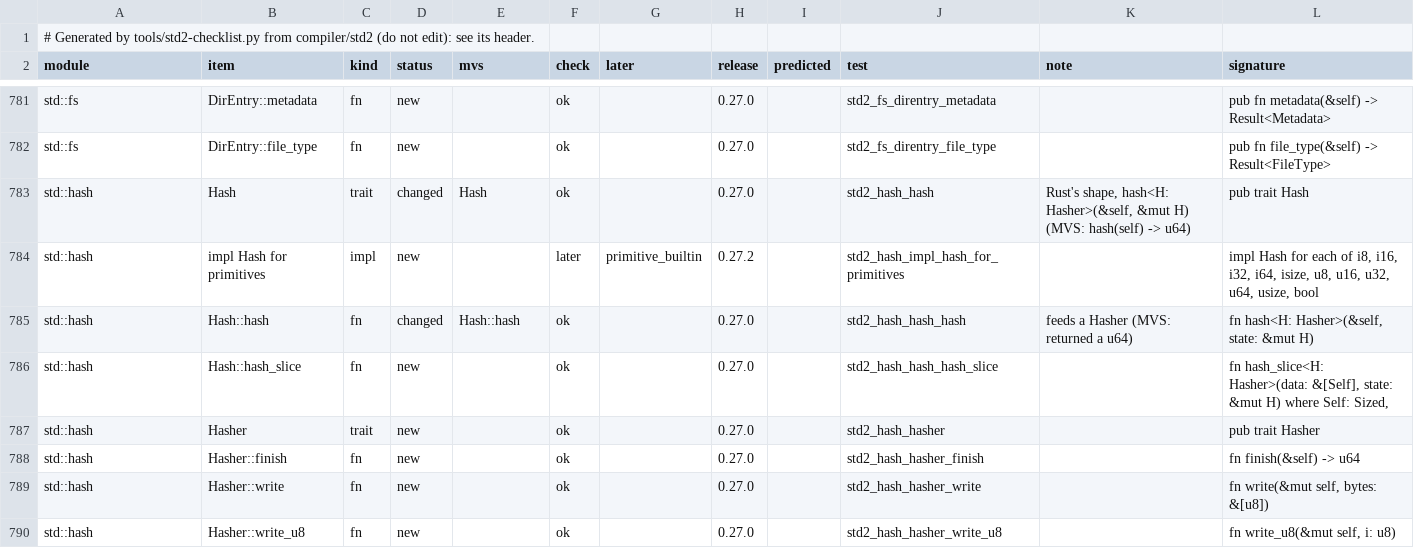
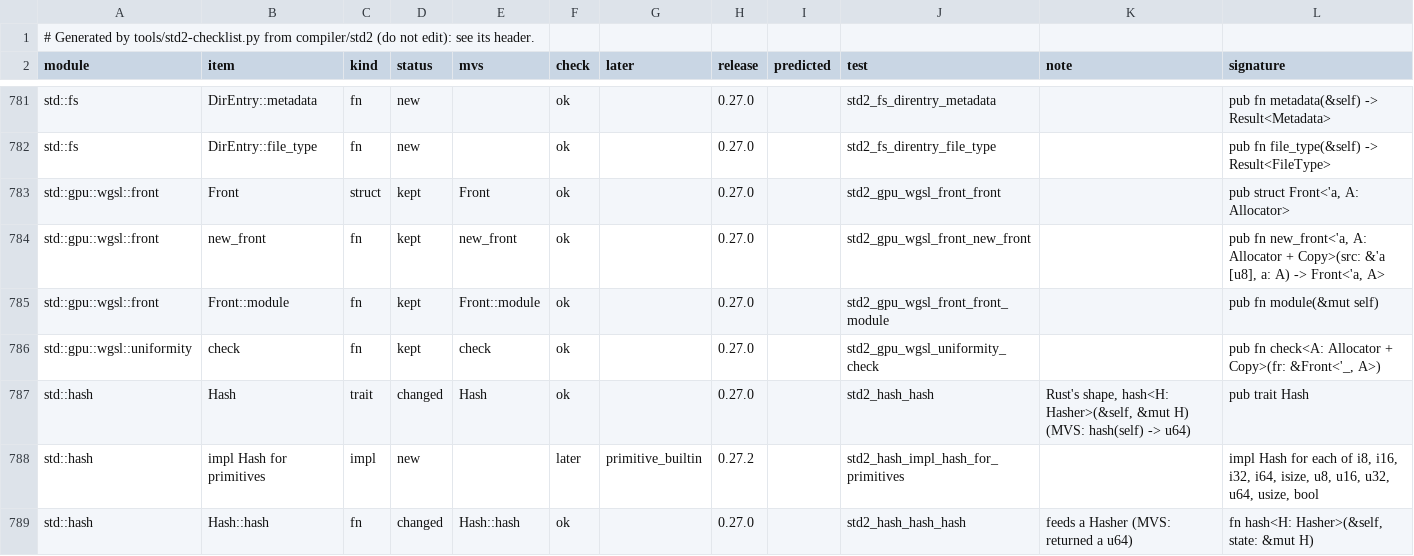
Before and after one commit to magniff/vole, a TSV file: compiler/std2/checklist.tsv, drawn as a sheet; only a part is shown, gaps mark what is left out; the shorter side is filled out with more unchanged rows; the diff names each change by its address in the sheet, - before the commit and + after, or states it on an @@ line.

Commit message:
std2: std::gpu::wgsl, the WGSL front; std2's gpu module gated (Z5.2)
MVS's WGSL front (compiler/std/gpu/wgsl's ir, names, lex, front, expr,
builtins, entry and uniformity), translated by fix --edition rust and
finished by hand into compiler/std2/gpu/wgsl: generic over an
`A: Allocator + Copy`, its names `&'a [u8]` of the source, `write(self.emsg,
..)` for its messages. Its API is what the compiler's embed check calls:
front::{Front, new_front}, Front::module, uniformity::check; the rest is
crate-private. tests/wgsl/front2.sh gives every .wgsl file of the tree to
MVS's wgslc and to it: 37 files, the same verdicts. A row makes
uniformity::check take the front by reference, and gate 3 has 0 type
errors.

The reach matches names without their modules, so std::gpu's common names
pulled its front into every rust build (hello-rust 2.42x). A unit of a
gated module (std2lazy's GATED: gpu) now waits until its module's name is
asked: hello-rust 1.86x, the self-build 0.23% dearer.

```diff
--- a/compiler/std2/checklist.tsv
+++ b/compiler/std2/checklist.tsv
+row 783: std::gpu::wgsl::front | Front | struct | kept | Front | ok |  | 0.27.0 |  | std2_gpu_wgsl_front_front |  | pub struct Front<'a, A: Allocator>
+row 784: std::gpu::wgsl::front | new_front | fn | kept | new_front | ok |  | 0.27.0 |  | std2_gpu_wgsl_front_new_front |  | pub fn new_front<'a, A: Allocator + Copy>(src: &'a [u8], a: A) -> Front<'a, A>
+row 785: std::gpu::wgsl::front | Front::module | fn | kept | Front::module | ok |  | 0.27.0 |  | std2_gpu_wgsl_front_front_module |  | pub fn module(&mut self)
+row 786: std::gpu::wgsl::uniformity | check | fn | kept | check | ok |  | 0.27.0 |  | std2_gpu_wgsl_uniformity_check |  | pub fn check<A: Allocator + Copy>(fr: &Front<'_, A>)
```
Also changed, not shown: compiler/std2/rewrite.tsv, 20 other files.
